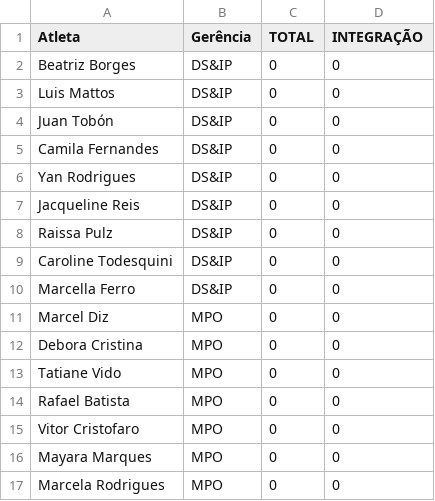
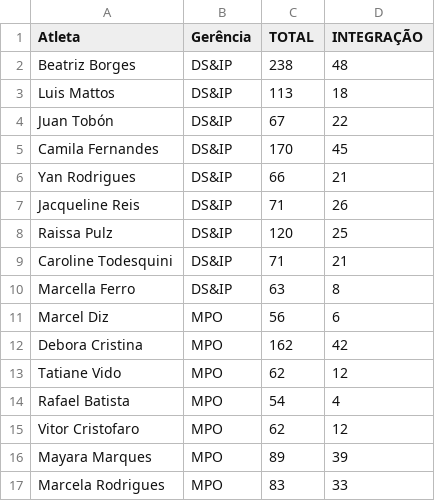
Before and after one commit to BeaFisia/OLIMFISIADAS, a CSV file: tabela-atletas.csv, drawn as a sheet; only a part is shown; the diff covers the shown part only.

Commit message:
Add files via upload

```diff
--- a/tabela-atletas.csv
+++ b/tabela-atletas.csv
@@ -1,17 +1,17 @@
 Atleta;Gerência;TOTAL;INTEGRAÇÃO
-Beatriz Borges;DS&IP;0;0
-Luis Mattos;DS&IP;0;0
-Juan Tobón;DS&IP;0;0
-Camila Fernandes;DS&IP;0;0
-Yan Rodrigues;DS&IP;0;0
-Jacqueline Reis;DS&IP;0;0
-Raissa Pulz;DS&IP;0;0
-Caroline Todesquini;DS&IP;0;0
-Marcella Ferro;DS&IP;0;0
-Marcel Diz;MPO;0;0
-Debora Cristina;MPO;0;0
-Tatiane Vido;MPO;0;0
-Rafael Batista;MPO;0;0
-Vitor Cristofaro;MPO;0;0
-Mayara Marques;MPO;0;0
-Marcela Rodrigues;MPO;0;0
+Beatriz Borges;DS&IP;238;48
+Luis Mattos;DS&IP;113;18
+Juan Tobón;DS&IP;67;22
+Camila Fernandes;DS&IP;170;45
+Yan Rodrigues;DS&IP;66;21
+Jacqueline Reis;DS&IP;71;26
+Raissa Pulz;DS&IP;120;25
+Caroline Todesquini;DS&IP;71;21
+Marcella Ferro;DS&IP;63;8
+Marcel Diz;MPO;56;6
+Debora Cristina;MPO;162;42
+Tatiane Vido;MPO;62;12
+Rafael Batista;MPO;54;4
+Vitor Cristofaro;MPO;62;12
+Mayara Marques;MPO;89;39
+Marcela Rodrigues;MPO;83;33
```
Also changed, not shown: 2 added rows and 86 edited cells elsewhere in this file.
